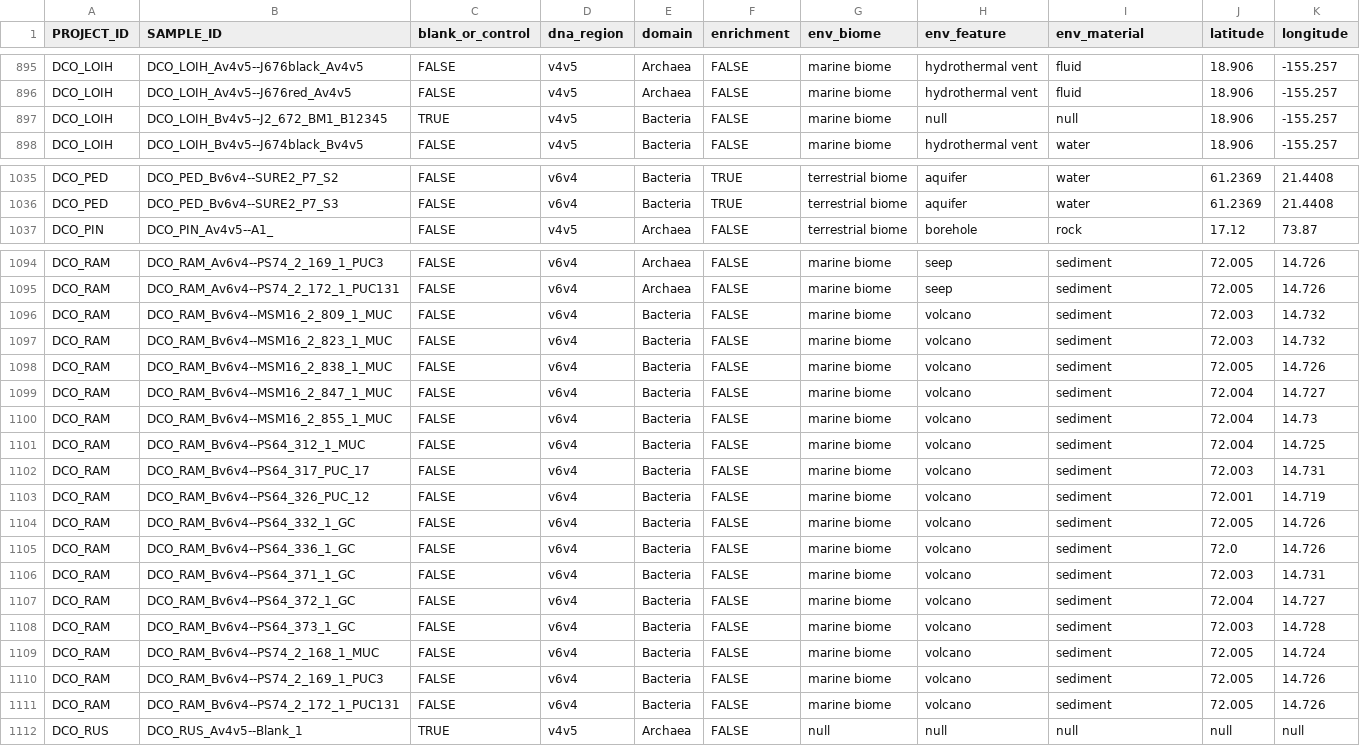
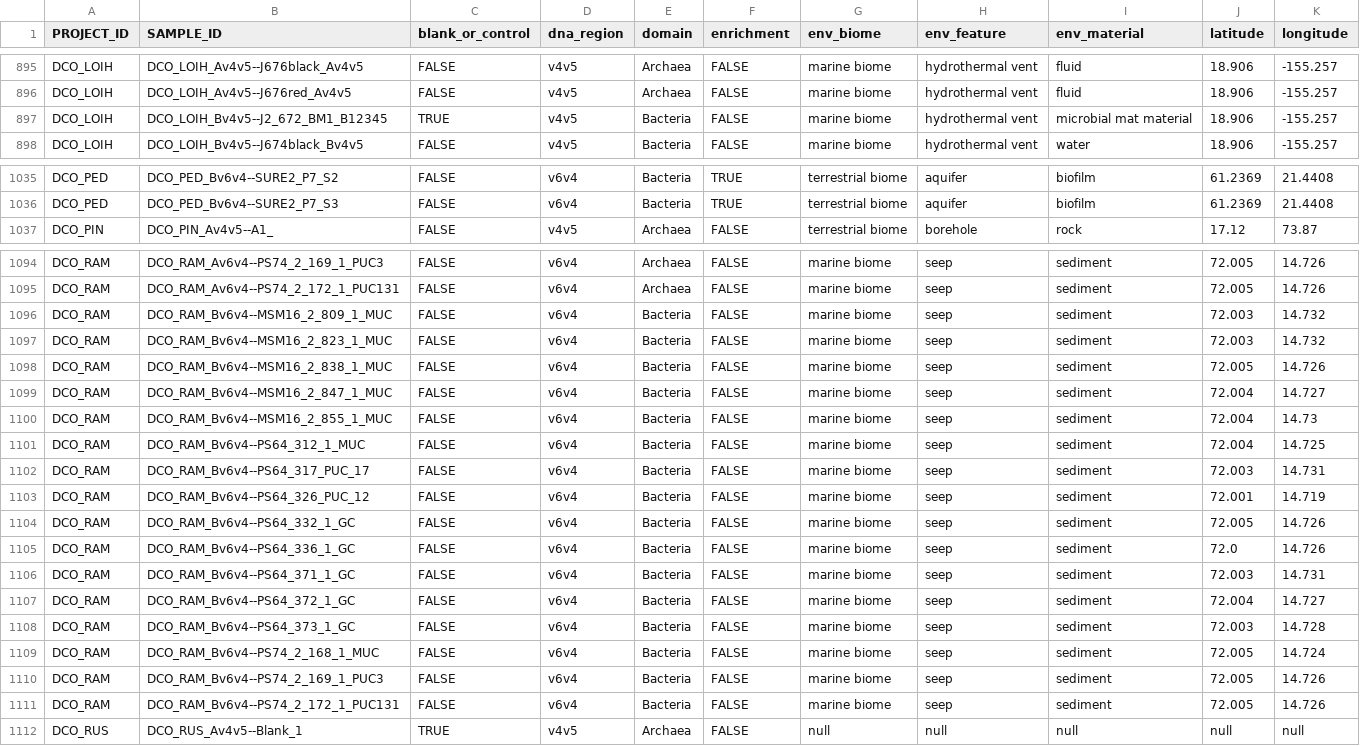
Before and after one commit to klocey/CoDL, a CSV file: metadata/formatted_metadata/metadata_minimal_table.csv, drawn as a sheet; only a part is shown, gaps mark what is left out; the diff covers the shown part only; the diff names each change by its address in the sheet, - before the commit and + after, or states it on an @@ line.

```diff
--- a/metadata/formatted_metadata/metadata_minimal_table.csv
+++ b/metadata/formatted_metadata/metadata_minimal_table.csv
-H897 (env_feature): null
+H897 (env_feature): hydrothermal vent
-I897 (env_material): null
+I897 (env_material): microbial mat material
-I1035:I1036 (env_material): water
+I1035:I1036 (env_material): biofilm
-H1096:H1111 (env_feature): volcano
+H1096:H1111 (env_feature): seep
```
Also changed, not shown: 2 added rows and 104 edited cells elsewhere in this file, metadata/formatted_metadata/metadata_counts_by_project.csv, metadata/formatted_metadata/metadata_counts_overall.csv, 5 other files.
